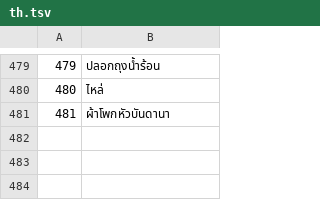
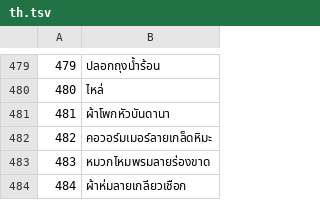
Before and after one commit to jackwallner/knit, a TSV file: scripts/l10n/th.tsv, drawn as a sheet; only a part is shown, gaps mark what is left out; the diff names each change by its address in the sheet, - before the commit and + after, or states it on an @@ line.

```diff
--- a/scripts/l10n/th.tsv
+++ b/scripts/l10n/th.tsv
+row 482: 482 | คอวอร์มเมอร์ลายเกล็ดหิมะ
+row 483: 483 | หมวกไหมพรมลายร่องขาด
+row 484: 484 | ผ้าห่มลายเกลียวเชือก
```
Also changed, not shown: scripts/l10n/el.tsv, scripts/l10n/ml.tsv, 47 other files.
